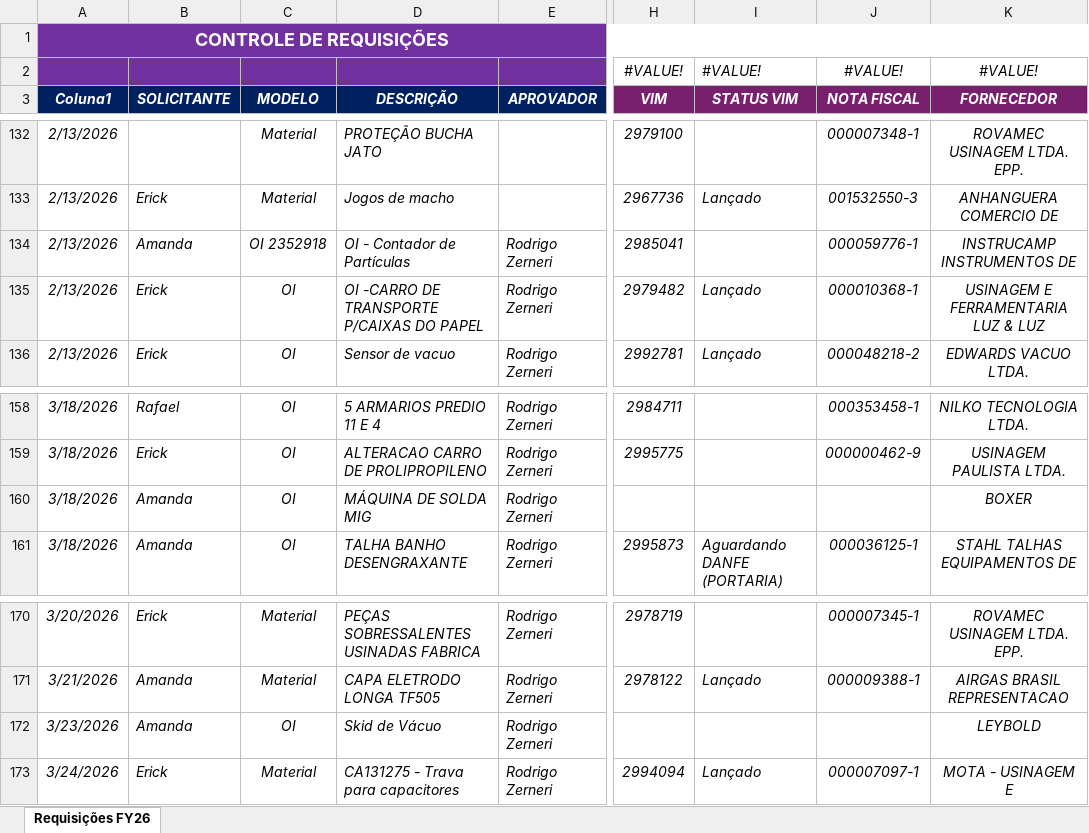
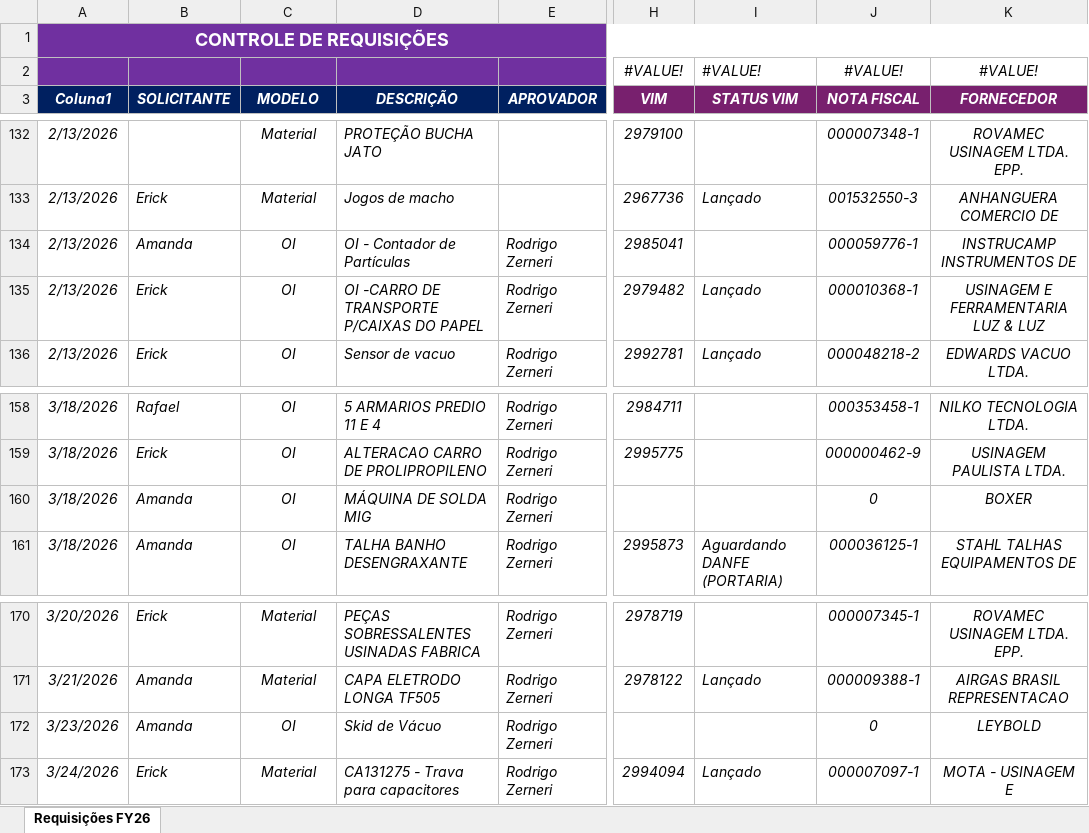
Before and after one commit to VictorRomao011/dashboard-requisicoes, an Excel workbook: dados.xlsx, sheet Requisições FY26, drawn as a sheet; only a part is shown, gaps mark what is left out; values as stored, in another font and other column widths than the file's, no borders; charts and pictures and conditional formats and table styles not drawn; the diff names each change by its address in the sheet, - before the commit and + after, or states it on an @@ line.

Commit message:
Replace dados.xlsx

```diff
--- a/dados.xlsx (sheet Requisições FY26)
+++ b/dados.xlsx (sheet Requisições FY26)
-C134 (MODELO): OI 2352918
+C134 (MODELO): OI
-J160 (NOTA FISCAL): (empty)
+J160 (NOTA FISCAL): 0
-J172 (NOTA FISCAL): (empty)
+J172 (NOTA FISCAL): 0
```
